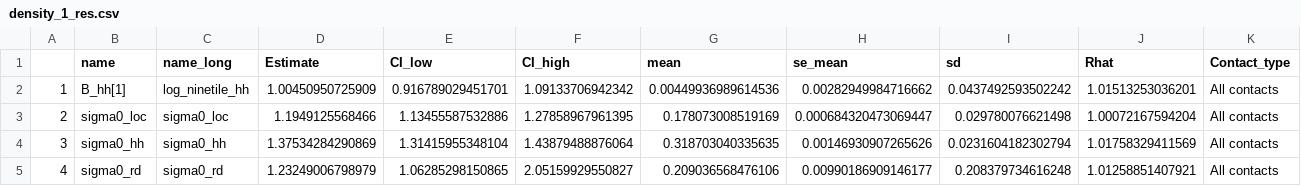
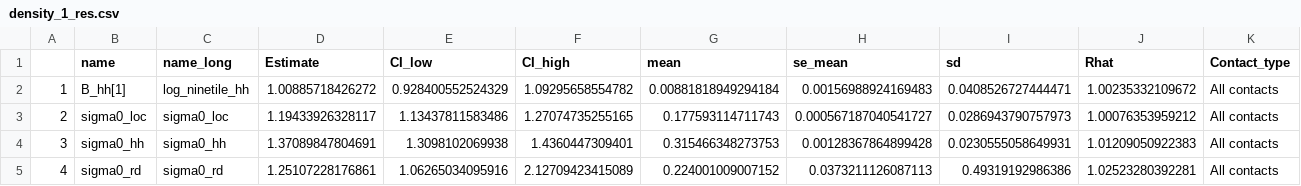
Before and after one commit to UNCIDD/fluscape-contacts, a CSV file: model_results/pre_saved/density_1_res.csv, drawn as a sheet; only a part is shown; the diff covers the shown part only.

```diff
--- a/model_results/pre_saved/density_1_res.csv
+++ b/model_results/pre_saved/density_1_res.csv
@@ -1,5 +1,5 @@
 "","name","name_long","Estimate","CI_low","CI_high","mean","se_mean","sd","Rhat","Contact_type"
-"1","B_hh[1]","log_ninetile_hh",1.00450950725909,0.916789029451701,1.09133706942342,0.00449936989614536,0.00282949984716662,0.0437492593502242,1.01513253036201,"All contacts"
-"2","sigma0_loc","sigma0_loc",1.1949125568466,1.13455587532886,1.27858967961395,0.178073008519169,0.000684320473069447,0.029780076621498,1.00072167594204,"All contacts"
-"3","sigma0_hh","sigma0_hh",1.37534284290869,1.31415955348104,1.43879488876064,0.318703040335635,0.00146930907265626,0.0231604182302794,1.01758329411569,"All contacts"
-"4","sigma0_rd","sigma0_rd",1.23249006798979,1.06285298150865,2.05159929550827,0.209036568476106,0.00990186909146177,0.208379734616248,1.01258851407921,"All contacts"
+"1","B_hh[1]","log_ninetile_hh",1.00885718426272,0.928400552524329,1.09295658554782,0.00881818949294184,0.00156988924169483,0.0408526727444471,1.00235332109672,"All contacts"
+"2","sigma0_loc","sigma0_loc",1.19433926328117,1.13437811583486,1.27074735255165,0.177593114711743,0.000567187040541727,0.0286943790757973,1.00076353959212,"All contacts"
+"3","sigma0_hh","sigma0_hh",1.37089847804691,1.3098102069938,1.4360447309401,0.315466348273753,0.00128367864899428,0.0230555058649931,1.01209050922383,"All contacts"
+"4","sigma0_rd","sigma0_rd",1.25107228176861,1.06265034095916,2.12709423415089,0.224001009007152,0.0373211126087113,0.49319192986386,1.02523280392281,"All contacts"
```
Also changed, not shown: 56 edited cells elsewhere in this file, model_results/pre_saved/HH_num_1_res.csv, model_results/pre_saved/age_1_res.csv, 10 other files.
